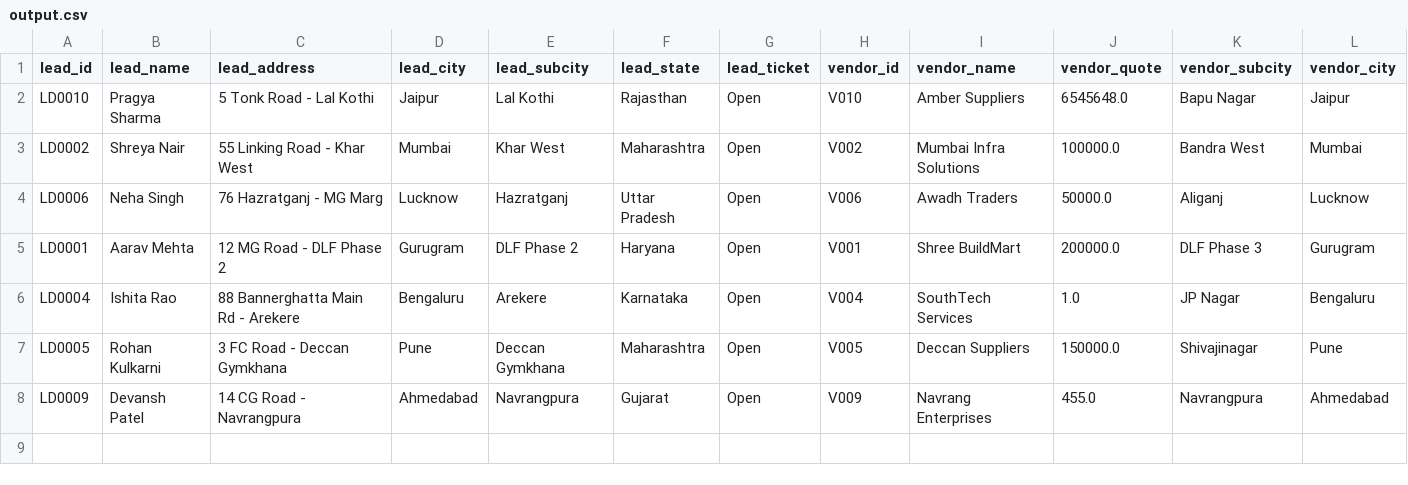
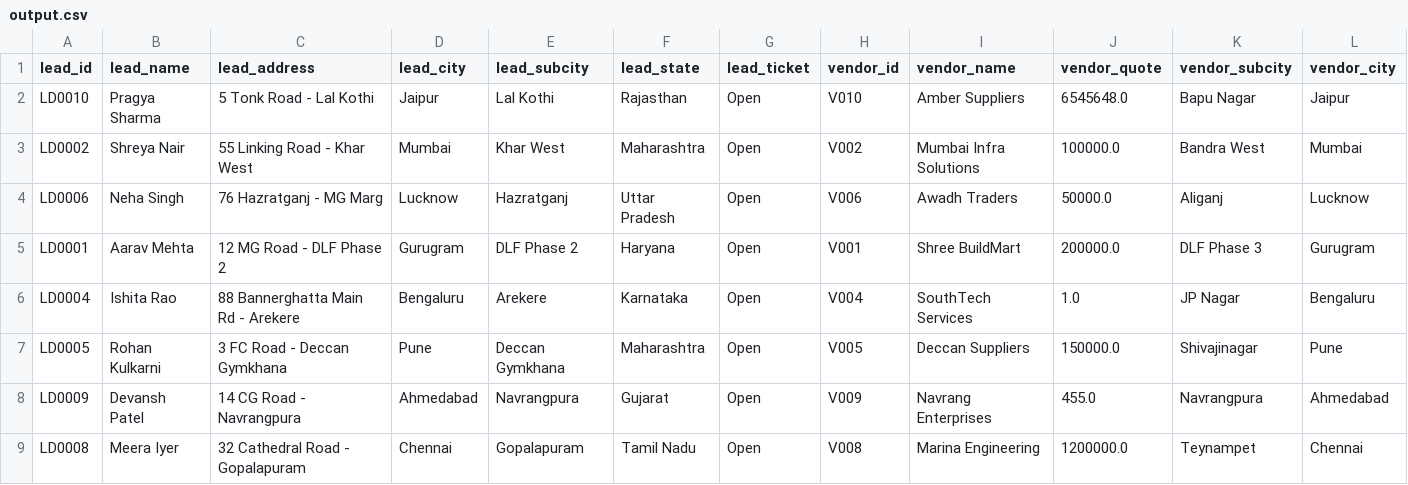
Before and after one commit to somikds3-glitch/Mahindra, a CSV file: output.csv, drawn as a sheet; only a part is shown; rows hold the shown columns only; the diff names each change by its address in the sheet, - before the commit and + after, or states it on an @@ line.

```diff
--- a/output.csv
+++ b/output.csv
+row 9: LD0008 | Meera Iyer | 32 Cathedral Road - Gopalapuram | Chennai | Gopalapuram | Tamil Nadu | Open | V008 | Marina Engineering | 1200000.0 | Teynampet | Chennai
```
